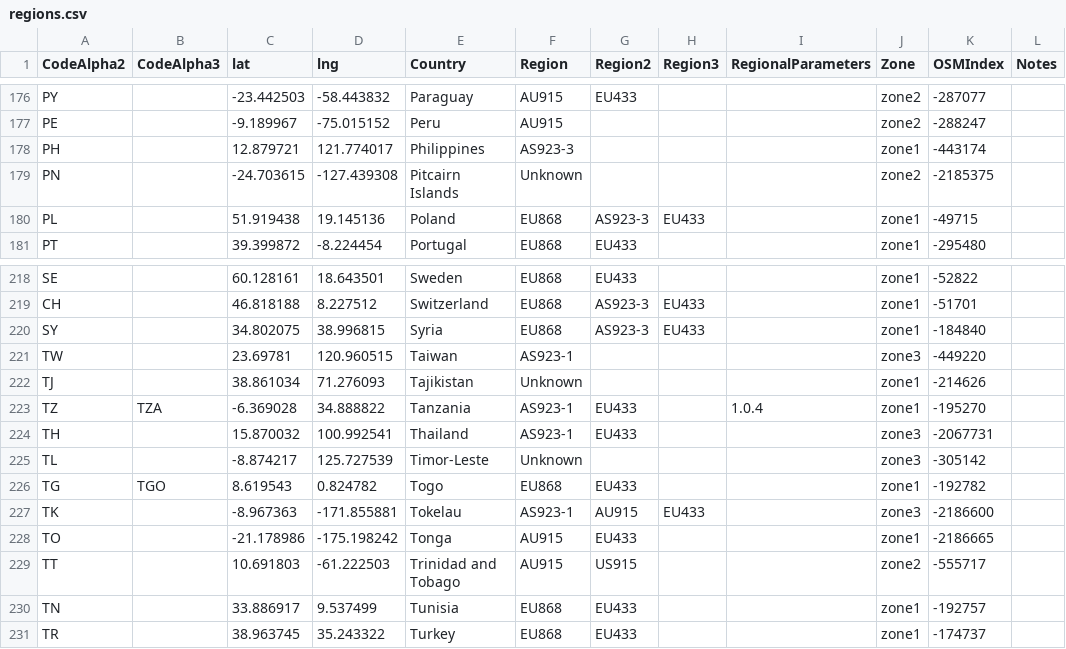
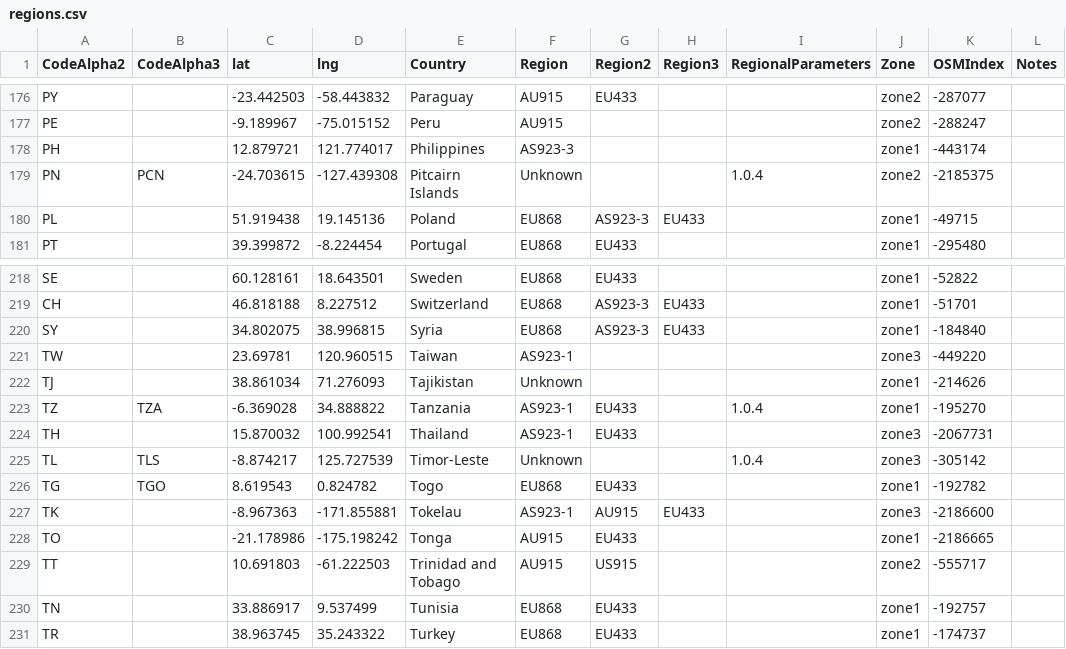
Before and after one commit to dewi-alliance/hplans, a CSV file: regions.csv, drawn as a sheet; only a part is shown, gaps mark what is left out; the diff covers the shown part only.

Commit message:
alpha3 country code cleanup

```diff
--- a/regions.csv
+++ b/regions.csv
@@ -178,3 +178,3 @@ PE,,-9.189967,-75.015152,Peru,AU915,,,,zone2,-288247,
 PH,,12.879721,121.774017,Philippines,AS923-3,,,,zone1,-443174,
-PN,,-24.703615,-127.439308,Pitcairn Islands,Unknown,,,,zone2,-2185375,
+PN,PCN,-24.703615,-127.439308,Pitcairn Islands,Unknown,,,1.0.4,zone2,-2185375,
 PL,,51.919438,19.145136,Poland,EU868,AS923-3,EU433,,zone1,-49715,
@@ -224,3 +224,3 @@ TZ,TZA,-6.369028,34.888822,Tanzania,AS923-1,EU433,,1.0.4,zone1,-195270,
 TH,,15.870032,100.992541,Thailand,AS923-1,EU433,,,zone3,-2067731,
-TL,,-8.874217,125.727539,Timor-Leste,Unknown,,,,zone3,-305142,
+TL,TLS,-8.874217,125.727539,Timor-Leste,Unknown,,,1.0.4,zone3,-305142,
 TG,TGO,8.619543,0.824782,Togo,EU868,EU433,,,zone1,-192782,
```
Also changed, not shown: 1 added row, 1 removed row and 82 edited cells elsewhere in this file, 2 other files.
